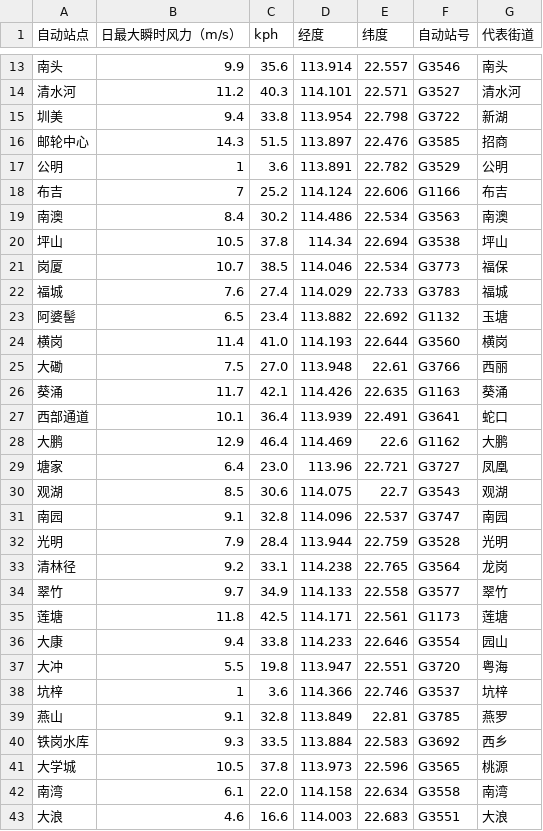
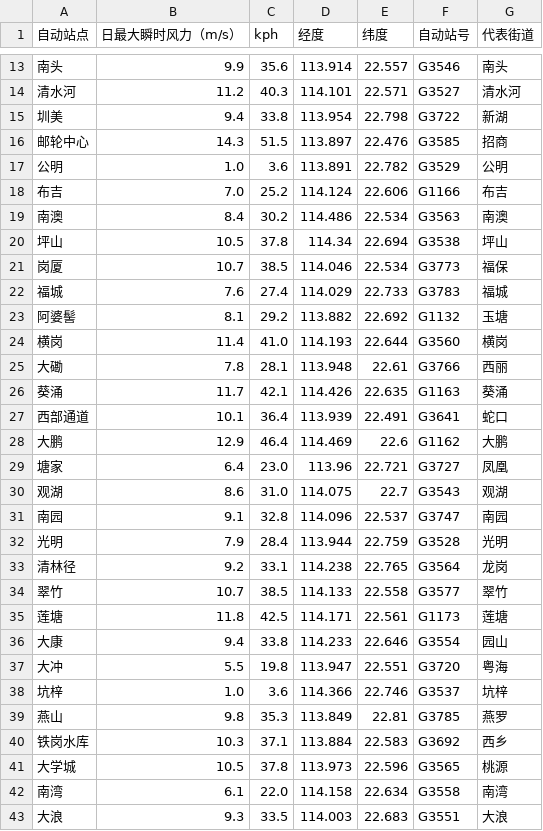
Before and after one commit to HollowXtra/Advanced-Storm-Inc, a CSV file: sz_wind_data_updated.csv, drawn as a sheet; only a part is shown, gaps mark what is left out; the diff covers the shown part only.

Commit message:
Update sz_wind_data_updated.csv

```diff
--- a/sz_wind_data_updated.csv
+++ b/sz_wind_data_updated.csv
@@ -16,4 +16,4 @@
 邮轮中心,14.3,51.5,113.897,22.476,G3585,招商
-公明,1,3.6,113.891,22.782,G3529,公明
-布吉,7,25.2,114.124,22.606,G1166,布吉
+公明,1.0,3.6,113.891,22.782,G3529,公明
+布吉,7.0,25.2,114.124,22.606,G1166,布吉
 南澳,8.4,30.2,114.486,22.534,G3563,南澳
@@ -22,5 +22,5 @@
 福城,7.6,27.4,114.029,22.733,G3783,福城
-阿婆髻,6.5,23.4,113.882,22.692,G1132,玉塘
+阿婆髻,8.1,29.2,113.882,22.692,G1132,玉塘
 横岗,11.4,41.0,114.193,22.644,G3560,横岗
-大磡,7.5,27.0,113.948,22.61,G3766,西丽
+大磡,7.8,28.1,113.948,22.61,G3766,西丽
 葵涌,11.7,42.1,114.426,22.635,G1163,葵涌
@@ -29,3 +29,3 @@
 塘家,6.4,23.0,113.96,22.721,G3727,凤凰
-观湖,8.5,30.6,114.075,22.7,G3543,观湖
+观湖,8.6,31.0,114.075,22.7,G3543,观湖
 南园,9.1,32.8,114.096,22.537,G3747,南园
@@ -33,3 +33,3 @@
 清林径,9.2,33.1,114.238,22.765,G3564,龙岗
-翠竹,9.7,34.9,114.133,22.558,G3577,翠竹
+翠竹,10.7,38.5,114.133,22.558,G3577,翠竹
 莲塘,11.8,42.5,114.171,22.561,G1173,莲塘
@@ -37,7 +37,7 @@
 大冲,5.5,19.8,113.947,22.551,G3720,粤海
-坑梓,1,3.6,114.366,22.746,G3537,坑梓
-燕山,9.1,32.8,113.849,22.81,G3785,燕罗
-铁岗水库,9.3,33.5,113.884,22.583,G3692,西乡
+坑梓,1.0,3.6,114.366,22.746,G3537,坑梓
+燕山,9.8,35.3,113.849,22.81,G3785,燕罗
+铁岗水库,10.3,37.1,113.884,22.583,G3692,西乡
 大学城,10.5,37.8,113.973,22.596,G3565,桃源
 南湾,6.1,22.0,114.158,22.634,G3558,南湾
-大浪,4.6,16.6,114.003,22.683,G3551,大浪
+大浪,9.3,33.5,114.003,22.683,G3551,大浪
```
Also changed, not shown: 6 edited cells elsewhere in this file.
